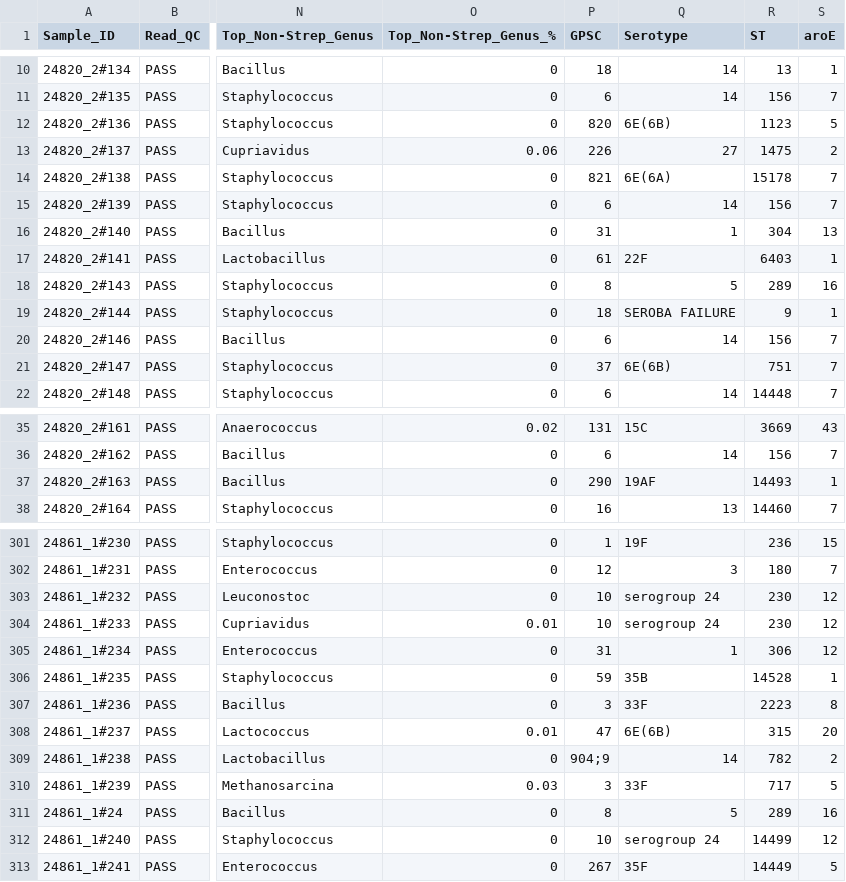
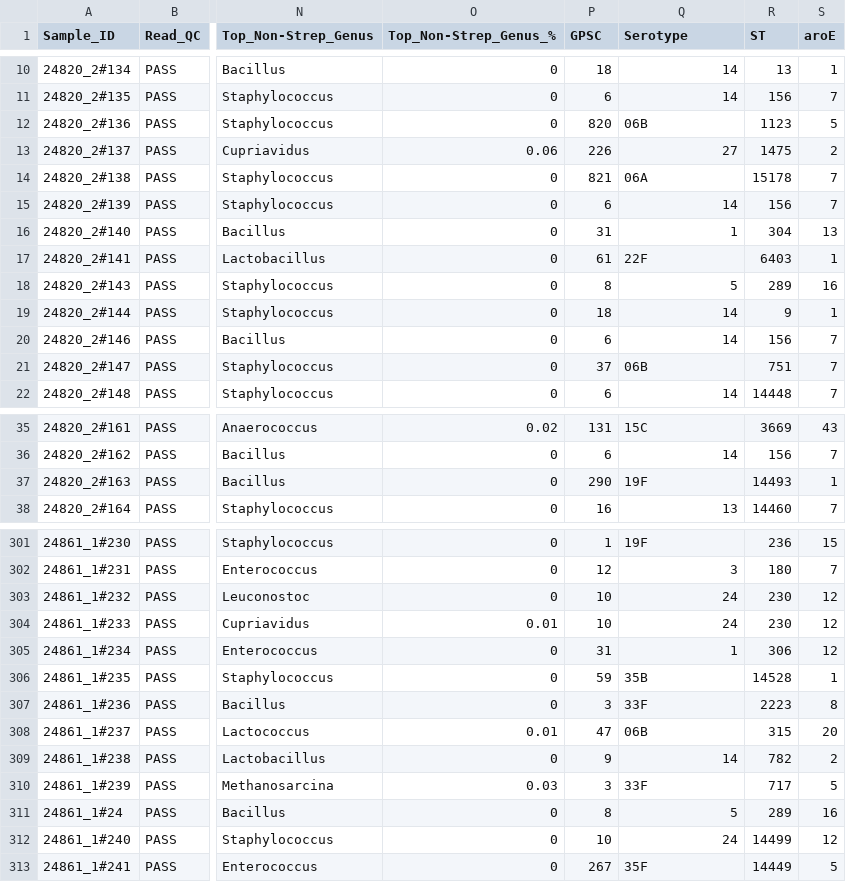
Before and after one commit to sanger-bentley-group/AtoZ_PneumoGenomics, a CSV file: task_2/in_silico_output.csv, drawn as a sheet; only a part is shown, gaps mark what is left out; the diff covers the shown part only; the diff names each change by its address in the sheet, - before the commit and + after, or states it on an @@ line.

```diff
--- a/task_2/in_silico_output.csv
+++ b/task_2/in_silico_output.csv
-Q12 (Serotype): 6E(6B)
+Q12 (Serotype): 06B
-Q14 (Serotype): 6E(6A)
+Q14 (Serotype): 06A
-Q19 (Serotype): SEROBA FAILURE
+Q19 (Serotype): 14
-Q21 (Serotype): 6E(6B)
+Q21 (Serotype): 06B
-Q37 (Serotype): 19AF
+Q37 (Serotype): 19F
-Q303:Q304 (Serotype): serogroup 24
+Q303:Q304 (Serotype): 24
-Q308 (Serotype): 6E(6B)
+Q308 (Serotype): 06B
-P309 (GPSC): 904;9
+P309 (GPSC): 9
-Q312 (Serotype): serogroup 24
+Q312 (Serotype): 24
```
Also changed, not shown: 34 edited cells elsewhere in this file, task_2/serotype_colours.csv, task_3/merged_data.csv, 2 other files.
